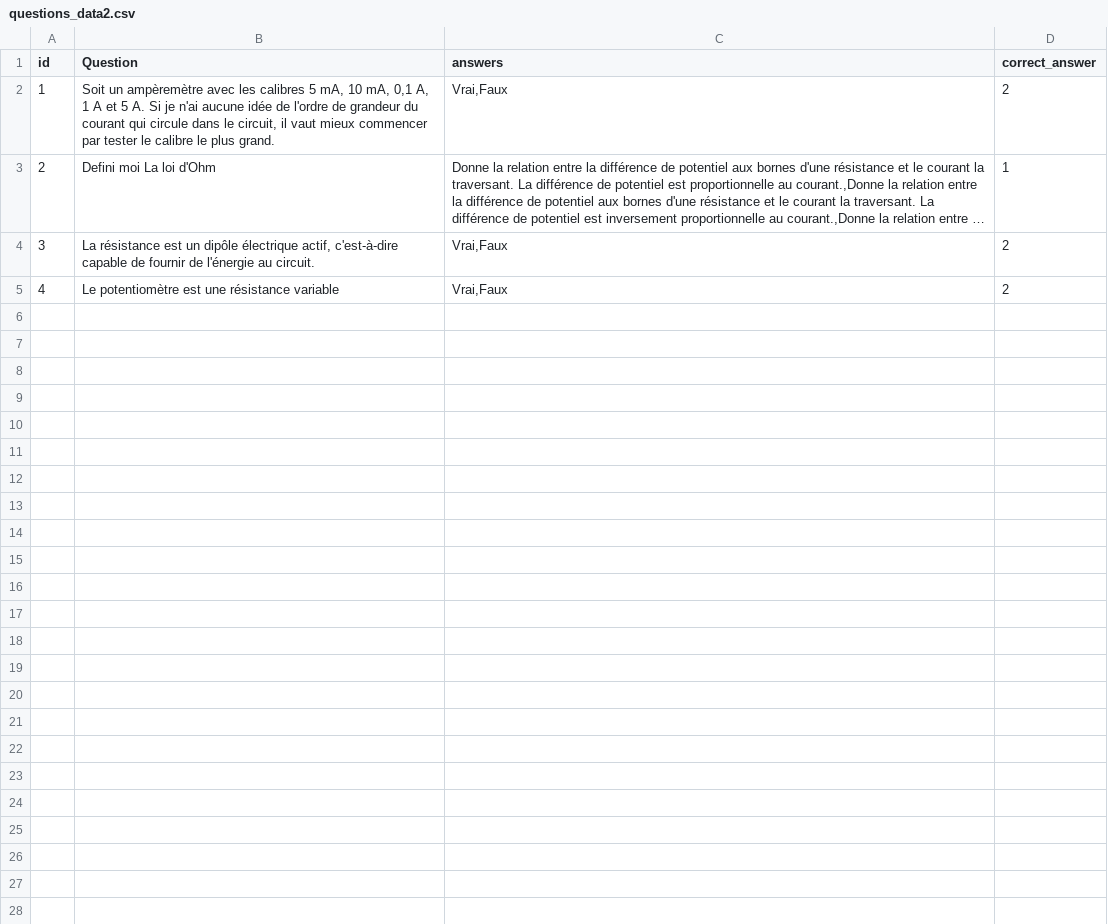
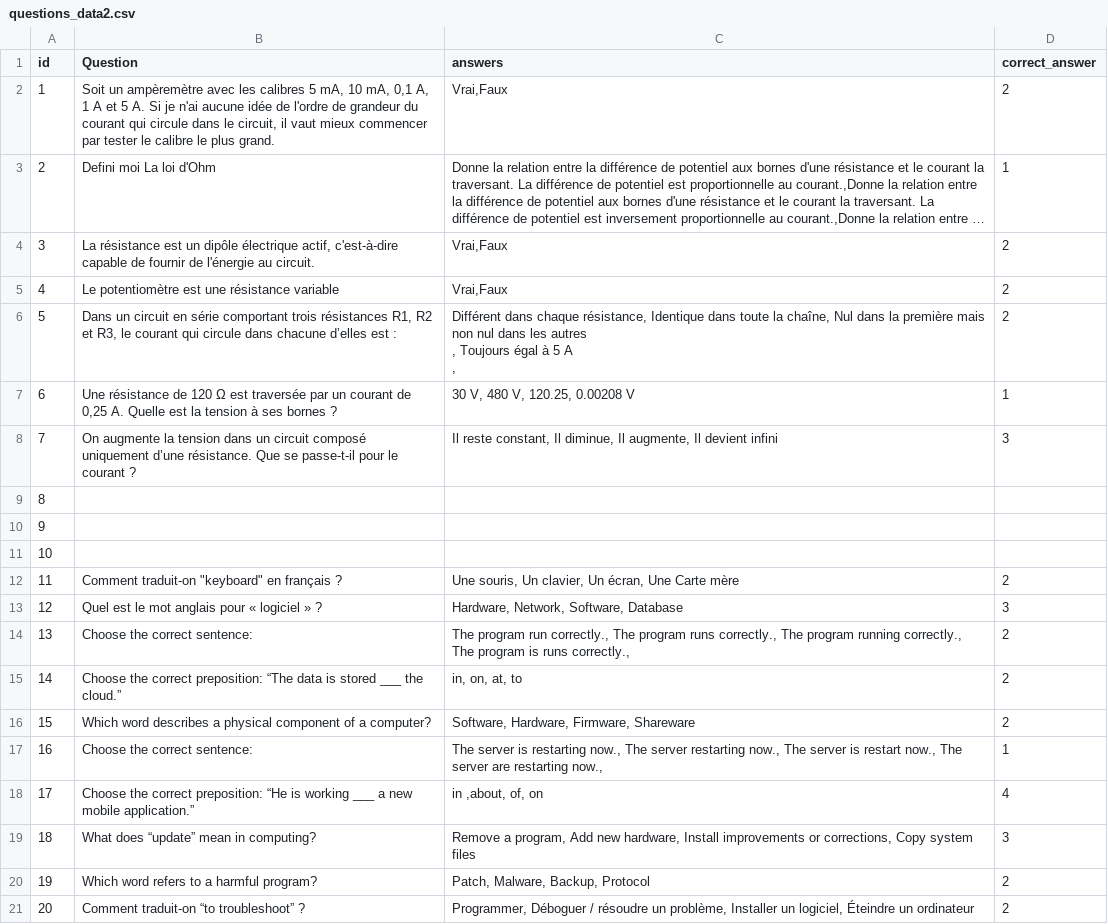
Before and after one commit to EkssTV/Team-Seconde-Sess, a CSV file: game/question/questions_data2.csv, drawn as a sheet; long unchanged cells end in …; ↵ is a line break in a cell; the diff names each change by its address in the sheet, - before the commit and + after, or states it on an @@ line.

Commit message:
Ajout quelques questions pour test

```diff
--- a/game/question/questions_data2.csv
+++ b/game/question/questions_data2.csv
+row 6: 5 | Dans un circuit en série comportant trois résistances R1, R2 et R3, le courant qui circule dans chacune d’elles est : | Différent dans chaque résistance, Identique dans toute la chaîne, Nul dans la première mais non nul dans les autres ↵ , Toujours égal à 5 A ↵ , | 2
+row 7: 6 | Une résistance de 120 Ω est traversée par un courant de 0,25 A. Quelle est la tension à ses bornes ? | 30 V, 480 V, 120.25, 0.00208 V | 1
+row 8: 7 | On augmente la tension dans un circuit composé uniquement d’une résistance. Que se passe-t-il pour le courant ? | Il reste constant, Il diminue, Il augmente, Il devient infini | 3
+row 9: 8
+row 10: 9
+row 11: 10
+row 12: 11 | Comment traduit-on "keyboard" en français ? | Une souris, Un clavier, Un écran, Une Carte mère | 2
+row 13: 12 | Quel est le mot anglais pour « logiciel » ? | Hardware, Network, Software, Database | 3
+row 14: 13 | Choose the correct sentence: | The program run correctly., The program runs correctly., The program running correctly., The program is runs correctly., | 2
+row 15: 14 | Choose the correct preposition: “The data is stored ___ the cloud.” | in, on, at, to | 2
+row 16: 15 | Which word describes a physical component of a computer? | Software, Hardware, Firmware, Shareware | 2
+row 17: 16 | Choose the correct sentence: | The server is restarting now., The server restarting now., The server is restart now., The server are restarting now., | 1
+row 18: 17 | Choose the correct preposition: “He is working ___ a new mobile application.” | in ,about, of, on | 4
+row 19: 18 | What does “update” mean in computing? | Remove a program, Add new hardware, Install improvements or corrections, Copy system files | 3
+row 20: 19 | Which word refers to a harmful program? | Patch, Malware, Backup, Protocol | 2
+row 21: 20 | Comment traduit-on “to troubleshoot” ? | Programmer, Déboguer / résoudre un problème, Installer un logiciel, Éteindre un ordinateur | 2
```
Also changed, not shown: game/npc/npc_data3.csv.
